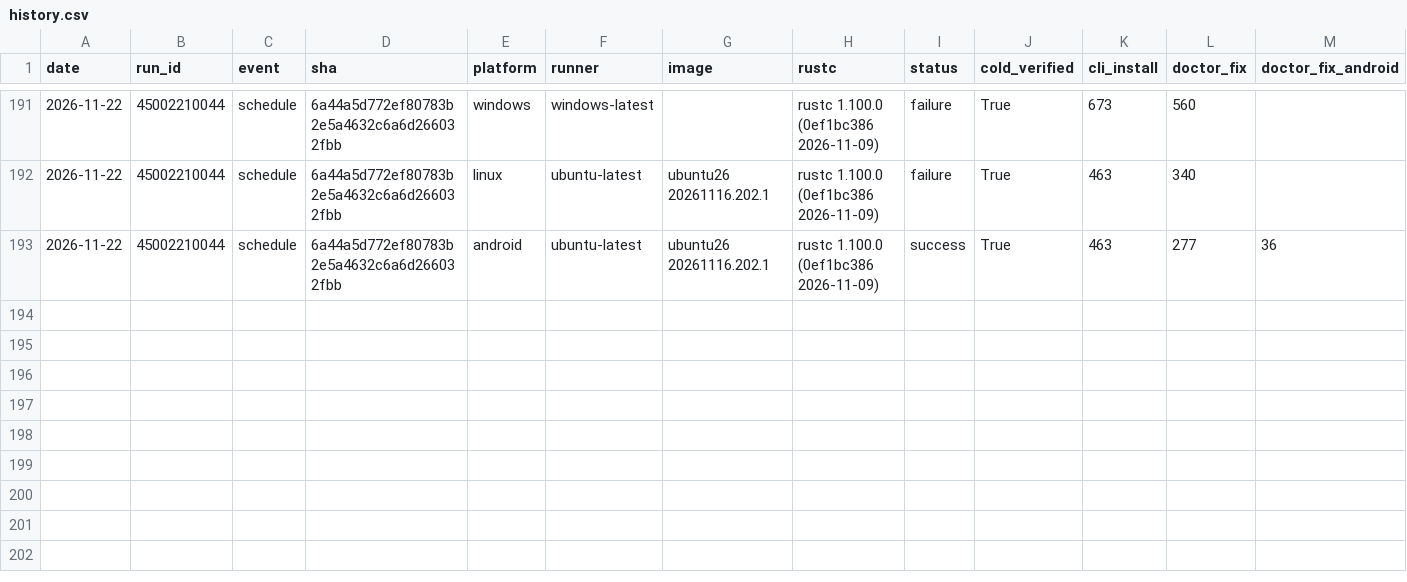
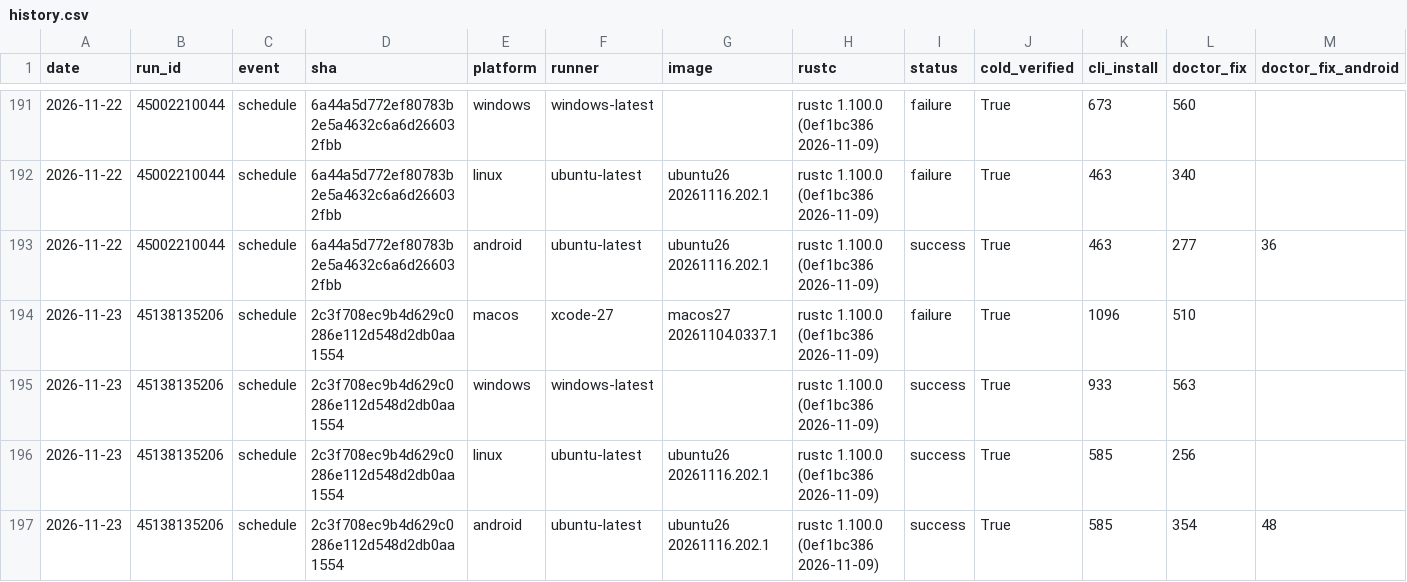
Before and after one commit to water-rs/waterui, a CSV file: cli-e2e/history.csv, drawn as a sheet; only a part is shown, gaps mark what is left out; rows hold the shown columns only; the diff names each change by its address in the sheet, - before the commit and + after, or states it on an @@ line.

```diff
--- a/cli-e2e/history.csv
+++ b/cli-e2e/history.csv
+row 194: 2026-11-23 | 45138135206 | schedule | 2c3f708ec9b4d629c0286e112d548d2db0aa1554 | macos | xcode-27 | macos27 20261104.0337.1 | rustc 1.100.0 (0ef1bc386 2026-11-09) | failure | True | 1096 | 510
+row 195: 2026-11-23 | 45138135206 | schedule | 2c3f708ec9b4d629c0286e112d548d2db0aa1554 | windows | windows-latest |  | rustc 1.100.0 (0ef1bc386 2026-11-09) | success | True | 933 | 563
+row 196: 2026-11-23 | 45138135206 | schedule | 2c3f708ec9b4d629c0286e112d548d2db0aa1554 | linux | ubuntu-latest | ubuntu26 20261116.202.1 | rustc 1.100.0 (0ef1bc386 2026-11-09) | success | True | 585 | 256
+row 197: 2026-11-23 | 45138135206 | schedule | 2c3f708ec9b4d629c0286e112d548d2db0aa1554 | android | ubuntu-latest | ubuntu26 20261116.202.1 | rustc 1.100.0 (0ef1bc386 2026-11-09) | success | True | 585 | 354 | 48
```
Also changed, not shown: 1 other file.
